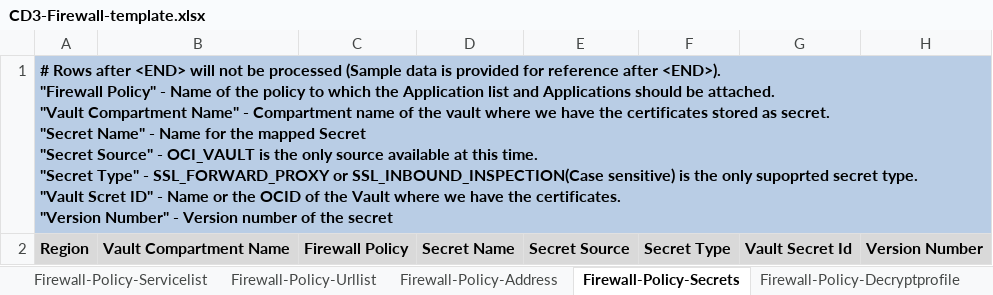
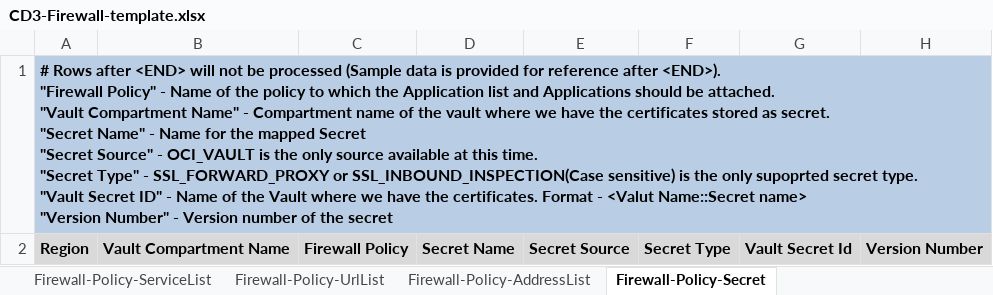
Before and after one commit to oracle-devrel/cd3-automation-toolkit, an Excel workbook: cd3_automation_toolkit/example/CD3-Firewall-template.xlsx, sheet Firewall-Policy-Secret, drawn as a sheet; values as stored, in another font and other column widths than the file's, no borders; ↵ is a line break in a cell; the diff names each change by its address in the sheet, - before the commit and + after, or states it on an @@ line.

Commit message:
Automation Toolkit Release v2024.2.0

```diff
--- a/cd3_automation_toolkit/example/CD3-Firewall-template.xlsx (sheet Firewall-Policy-Secret)
+++ b/cd3_automation_toolkit/example/CD3-Firewall-template.xlsx (sheet Firewall-Policy-Secret)
-sheet tab: Firewall-Policy-Servicelist
+sheet tab: Firewall-Policy-ServiceList
-sheet tab: Firewall-Policy-Urllist
+sheet tab: Firewall-Policy-UrlList
-sheet tab: Firewall-Policy-Address
+sheet tab: Firewall-Policy-AddressList
-sheet tab: Firewall-Policy-Secrets
+sheet tab: Firewall-Policy-Secret
-A1: …type. ↵ "Vault Scret ID" - Name or the OCID of the Vault where we have the certificates. ↵ "Version Number"…
+A1: …type. ↵ "Vault Secret ID" - Name of the Vault where we have the certificates. Format - <Valut Name::Secret name> ↵ "Version Number"…
```
Also changed, not shown: sheet Firewall-Policy-DecryptRule, other sheet tabs, 32 other files.
